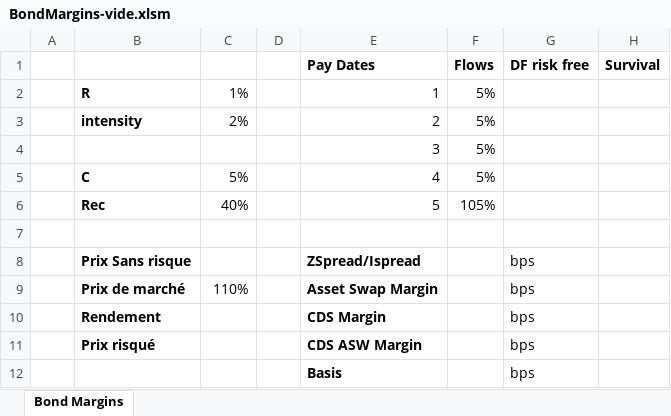
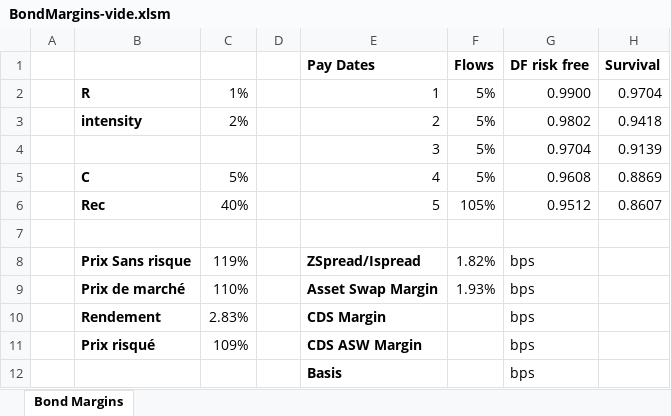
Before and after one commit to rguillemot/Formation_Finance, an Excel workbook: Forex_Credit_Equity/excel/BondMargins-vide.xlsm, sheet Bond Margins, drawn as a sheet; values as stored, in another font and other column widths than the file's, no borders; the diff names each change by its address in the sheet, - before the commit and + after, or states it on an @@ line.

```diff
--- a/Forex_Credit_Equity/excel/BondMargins-vide.xlsm (sheet Bond Margins)
+++ b/Forex_Credit_Equity/excel/BondMargins-vide.xlsm (sheet Bond Margins)
-G2 (DF risk free): (empty)
+G2 (DF risk free): 0.9900
-H2 (Survival): (empty)
+H2 (Survival): 0.9704
-G3 (DF risk free): (empty)
+G3 (DF risk free): 0.9802
-H3 (Survival): (empty)
+H3 (Survival): 0.9418
-G4 (DF risk free): (empty)
+G4 (DF risk free): 0.9704
-H4 (Survival): (empty)
+H4 (Survival): 0.9139
-G5 (DF risk free): (empty)
+G5 (DF risk free): 0.9608
-H5 (Survival): (empty)
+H5 (Survival): 0.8869
-G6 (DF risk free): (empty)
+G6 (DF risk free): 0.9512
-H6 (Survival): (empty)
+H6 (Survival): 0.8607
-C8: (empty)
+C8: 119%
-F8 (Flows): (empty)
+F8 (Flows): 1.82%
-F9 (Flows): (empty)
+F9 (Flows): 1.93%
-C10: (empty)
+C10: 2.83%
-C11: (empty)
+C11: 109%
```
Also changed, not shown: Forex_Credit_Equity/excel/BondMargins.xlsm, Forex_Credit_Equity/excel/CDSQuotation-vide.xlsm, 7 other files.
